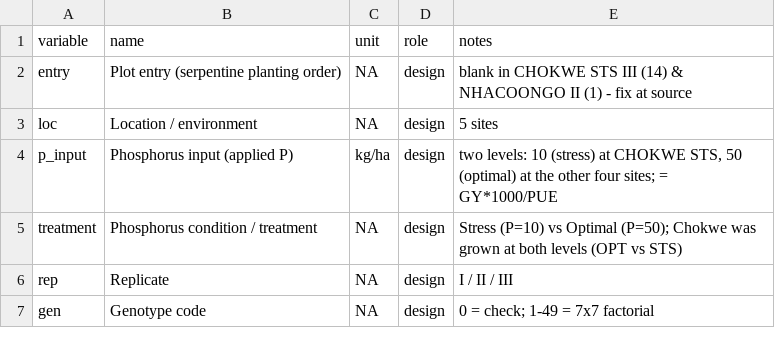
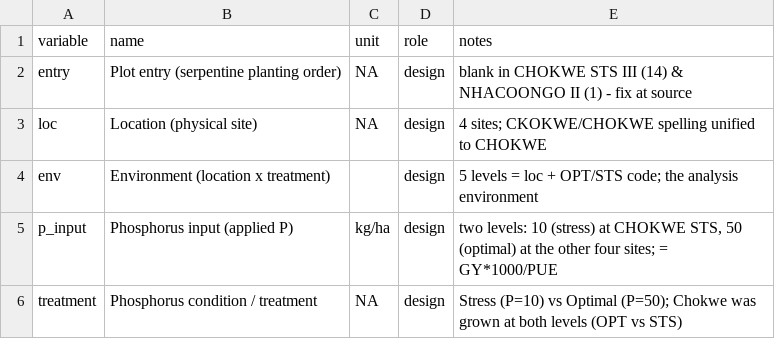
Before and after one commit to faustovrz/gcamoz, a CSV file: data/multilocation_dictionary.csv, drawn as a sheet; only a part is shown; the shorter side is filled out with more unchanged rows.

```diff
--- a/data/multilocation_dictionary.csv
+++ b/data/multilocation_dictionary.csv
@@ -2,3 +2,4 @@ variable,name,unit,role,notes
 entry,Plot entry (serpentine planting order),NA,design,blank in CHOKWE STS III (14) & NHACOONGO II (1) - fix at source
-loc,Location / environment,NA,design,5 sites
+loc,Location (physical site),NA,design,4 sites; CKOKWE/CHOKWE spelling unified to CHOKWE
+env,Environment (location x treatment),,design,5 levels = loc + OPT/STS code; the analysis environment
 p_input,Phosphorus input (applied P),kg/ha,design,"two levels: 10 (stress) at CHOKWE STS, 50 (optimal) at the other four sites; = GY*1000/PUE"
```
Also changed, not shown: 12 other files.
